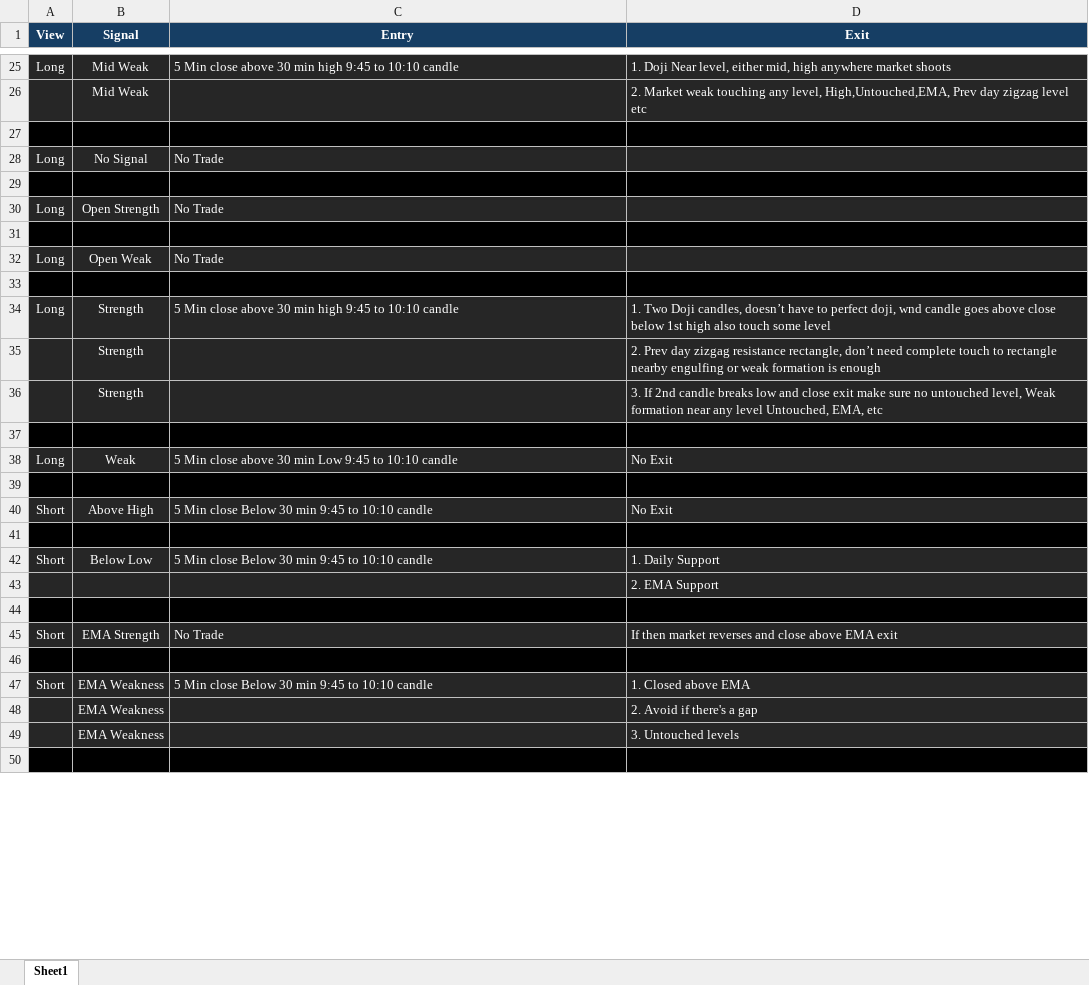
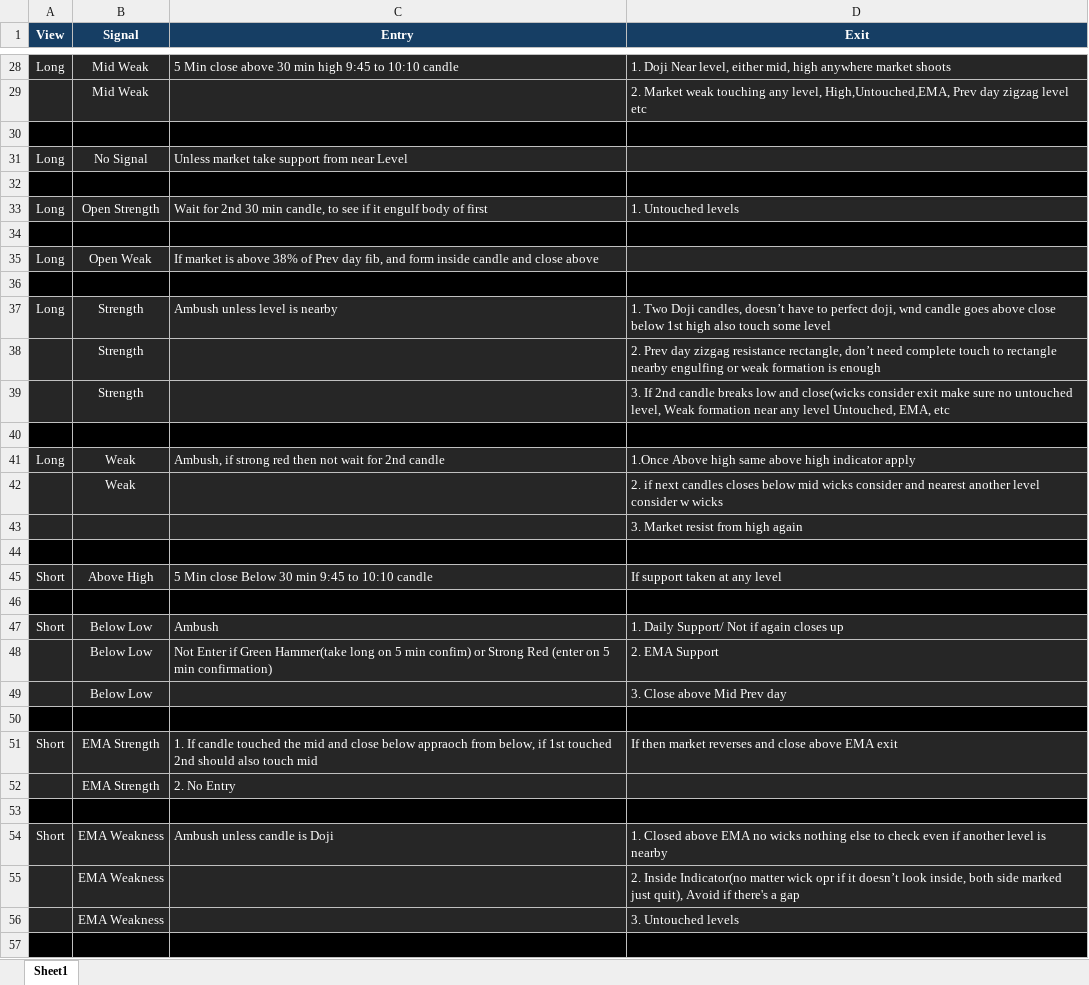
Before and after one commit to SinghVerm/Signals, an Excel workbook: Signals.xlsx, sheet Sheet1, drawn as a sheet; only a part is shown, gaps mark what is left out; values as stored, in another font and other column widths than the file's, no borders; conditional formats not drawn; removed rows and columns are numbered as before the commit, all else as after; the diff covers the shown part only; the diff names each change by its address in the sheet, - before the commit and + after, or states it on an @@ line.

```diff
--- a/Signals.xlsx (sheet Sheet1)
+++ b/Signals.xlsx (sheet Sheet1)
-C31 (Entry): No Trade
+C31 (Entry): Unless market take support from near Level
-C33 (Entry): No Trade
+C33 (Entry): Wait for 2nd 30 min candle, to see if it engulf body of first
-D33 (Exit): (empty)
+D33 (Exit): 1. Untouched levels
-C35 (Entry): No Trade
+C35 (Entry): If market is above 38% of Prev day fib, and form inside candle and close above
-C37 (Entry): 5 Min close above 30 min high 9:45 to 10:10 candle
+C37 (Entry): Ambush unless level is nearby
-D39 (Exit): …low and close exit make…
+D39 (Exit): …low and close(wicks consider exit make…
-C41 (Entry): 5 Min close above 30 min Low 9:45 to 10:10 candle
+C41 (Entry): Ambush, if strong red then not wait for 2nd candle
-D41 (Exit): No Exit
+D41 (Exit): 1.Once Above high same above high indicator apply
+row 42:  | Weak |  | 2. if next candles closes below mid wicks consider and nearest another level consider w wicks
+row 43:  |  |  | 3. Market resist from high again
-D45 (Exit): No Exit
+D45 (Exit): If support taken at any level
-C47 (Entry): 5 Min close Below 30 min 9:45 to 10:10 candle
+C47 (Entry): Ambush
-D47 (Exit): 1. Daily Support
+D47 (Exit): 1. Daily Support/ Not if again closes up
-row 43:  |  |  | 2. EMA Support
+row 48:  | Below Low | Not Enter if Green Hammer(take long on 5 min confim) or Strong Red (enter on 5 min confirmation) | 2. EMA Support
+row 49:  | Below Low |  | 3. Close above Mid Prev day
-C51 (Entry): No Trade
+C51 (Entry): 1. If candle touched the mid and close below appraoch from below, if 1st touched 2nd should also touch mid
+row 52:  | EMA Strength | 2. No Entry
-C54 (Entry): 5 Min close Below 30 min 9:45 to 10:10 candle
+C54 (Entry): Ambush unless candle is Doji
-D54 (Exit): …above EMA
+D54 (Exit): …above EMA no wicks nothing else to check even if another level is nearby
-D55 (Exit): 2. Avoid if…
+D55 (Exit): 2. Inside Indicator(no matter wick opr if it doesn’t look inside, both side marked just quit), Avoid if…
```
Also changed, not shown: 11 added rows, 4 removed rows and 29 edited cells elsewhere in this sheet, 1 other file.
